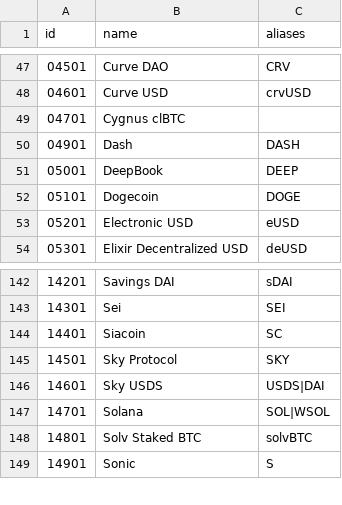
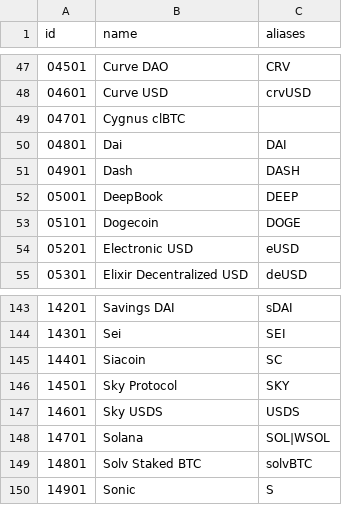
Before and after one commit to nxrates/mitch, a CSV file: ids/crypto-assets.csv, drawn as a sheet; only a part is shown, gaps mark what is left out.

```diff
--- a/ids/crypto-assets.csv
+++ b/ids/crypto-assets.csv
@@ -49,2 +49,3 @@ id,name,aliases
 04701,Cygnus clBTC,
+04801,Dai,DAI
 04901,Dash,DASH
@@ -145,3 +146,3 @@ id,name,aliases
 14501,Sky Protocol,SKY
-14601,Sky USDS,USDS|DAI
+14601,Sky USDS,USDS
 14701,Solana,SOL|WSOL
```
Also changed, not shown: ids/market-providers.csv, 1 other file.
